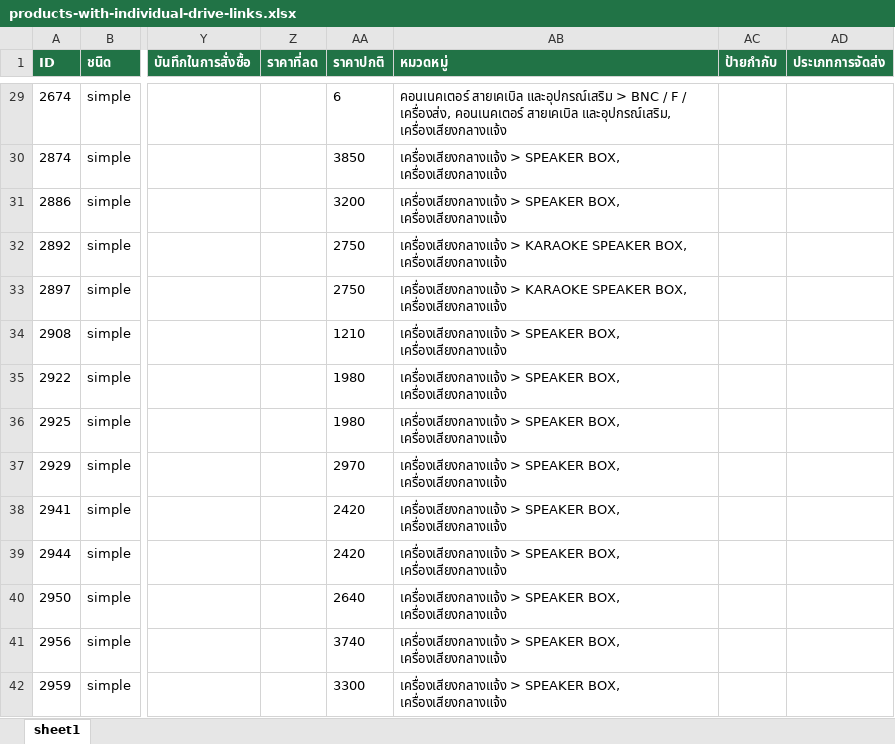
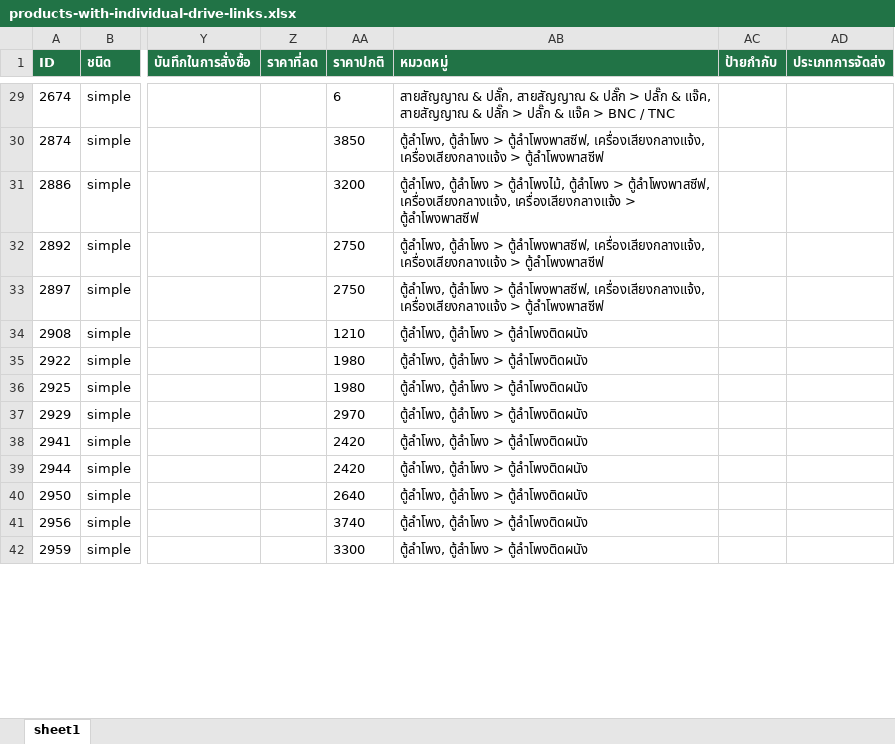
Before and after one commit to F4y03/sml-sales-dashboard, an Excel workbook: product-image-drive-output/products-with-individual-drive-links.xlsx, sheet sheet1, drawn as a sheet; only a part is shown, gaps mark what is left out; values as stored, in another font and other column widths than the file's, no borders; the diff covers the shown part only; the diff names each change by its address in the sheet, - before the commit and + after, or states it on an @@ line.

```diff
--- a/product-image-drive-output/products-with-individual-drive-links.xlsx (sheet sheet1)
+++ b/product-image-drive-output/products-with-individual-drive-links.xlsx (sheet sheet1)
-AB29 (หมวดหมู่): คอนเนคเตอร์ สายเคเบิล และอุปกรณ์เสริม > BNC / F / เครื่องส่ง, คอนเนคเตอร์ สายเคเบิล และอุปกรณ์เสริม, เครื่องเสียงกลางแจ้ง
+AB29 (หมวดหมู่): สายสัญญาณ & ปลั๊ก, สายสัญญาณ & ปลั๊ก > ปลั๊ก & แจ๊ค, สายสัญญาณ & ปลั๊ก > ปลั๊ก & แจ๊ค > BNC / TNC
-AB30 (หมวดหมู่): เครื่องเสียงกลางแจ้ง > SPEAKER BOX, เครื่องเสียงกลางแจ้ง
+AB30 (หมวดหมู่): ตู้ลำโพง, ตู้ลำโพง > ตู้ลำโพงพาสซีฟ, เครื่องเสียงกลางแจ้ง, เครื่องเสียงกลางแจ้ง > ตู้ลำโพงพาสซีฟ
-AB31 (หมวดหมู่): เครื่องเสียงกลางแจ้ง > SPEAKER BOX, เครื่องเสียงกลางแจ้ง
+AB31 (หมวดหมู่): ตู้ลำโพง, ตู้ลำโพง > ตู้ลำโพงไม้, ตู้ลำโพง > ตู้ลำโพงพาสซีฟ, เครื่องเสียงกลางแจ้ง, เครื่องเสียงกลางแจ้ง > ตู้ลำโพงพาสซีฟ
-AB32:AB33 (หมวดหมู่): เครื่องเสียงกลางแจ้ง > KARAOKE SPEAKER BOX, เครื่องเสียงกลางแจ้ง
+AB32:AB33 (หมวดหมู่): ตู้ลำโพง, ตู้ลำโพง > ตู้ลำโพงพาสซีฟ, เครื่องเสียงกลางแจ้ง, เครื่องเสียงกลางแจ้ง > ตู้ลำโพงพาสซีฟ
-AB34:AB42 (หมวดหมู่): เครื่องเสียงกลางแจ้ง > SPEAKER BOX, เครื่องเสียงกลางแจ้ง
+AB34:AB42 (หมวดหมู่): ตู้ลำโพง, ตู้ลำโพง > ตู้ลำโพงติดผนัง
```
Also changed, not shown: 732 edited cells elsewhere in this sheet, 29 other files.
